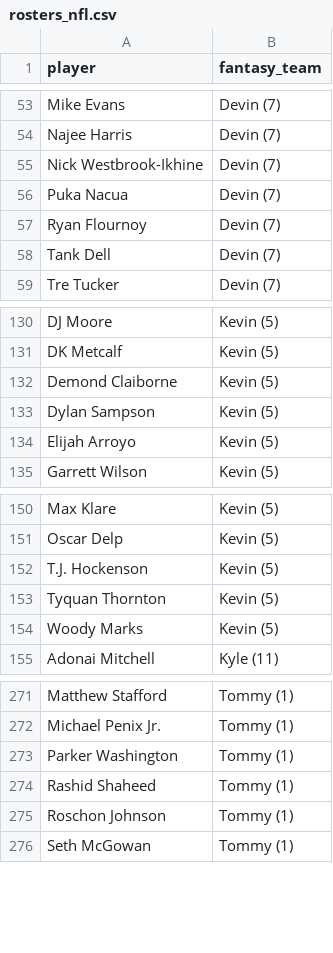
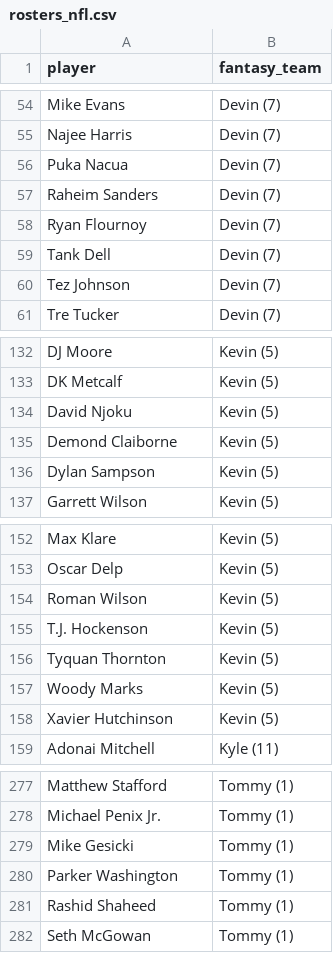
Before and after one commit to kyeill/dynasty, a CSV file: output/rosters_nfl.csv, drawn as a sheet; only a part is shown, gaps mark what is left out; the diff covers the shown part only.

```diff
--- a/output/rosters_nfl.csv
+++ b/output/rosters_nfl.csv
@@ -54,6 +55,7 @@ Mike Evans,Devin (7)
 Najee Harris,Devin (7)
-Nick Westbrook-Ikhine,Devin (7)
 Puka Nacua,Devin (7)
+Raheim Sanders,Devin (7)
 Ryan Flournoy,Devin (7)
 Tank Dell,Devin (7)
+Tez Johnson,Devin (7)
 Tre Tucker,Devin (7)
@@ -131,5 +133,5 @@ DJ Moore,Kevin (5)
 DK Metcalf,Kevin (5)
+David Njoku,Kevin (5)
 Demond Claiborne,Kevin (5)
 Dylan Sampson,Kevin (5)
-Elijah Arroyo,Kevin (5)
 Garrett Wilson,Kevin (5)
@@ -151,2 +153,3 @@ Max Klare,Kevin (5)
 Oscar Delp,Kevin (5)
+Roman Wilson,Kevin (5)
 T.J. Hockenson,Kevin (5)
@@ -154,2 +157,3 @@ Tyquan Thornton,Kevin (5)
 Woody Marks,Kevin (5)
+Xavier Hutchinson,Kevin (5)
 Adonai Mitchell,Kyle (11)
@@ -272,5 +278,5 @@ Matthew Stafford,Tommy (1)
 Michael Penix Jr.,Tommy (1)
+Mike Gesicki,Tommy (1)
 Parker Washington,Tommy (1)
 Rashid Shaheed,Tommy (1)
-Roschon Johnson,Tommy (1)
 Seth McGowan,Tommy (1)
```
Also changed, not shown: 8 added rows and 4 removed rows elsewhere in this file, lastgood/mlb_hkb.csv, lastgood/nfl_current.csv, 20 other files.
